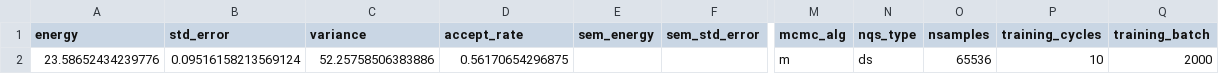
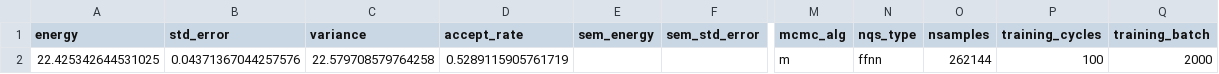
Before and after one commit to Daniel-Haas-B/NeuralQuantumState, a CSV file: data/playground.csv, drawn as a sheet; only a part is shown, gaps mark what is left out; the diff names each change by its address in the sheet, - before the commit and + after, or states it on an @@ line.

Commit message:
added ffnn and ds tests. rbm and vmc latter

```diff
--- a/data/playground.csv
+++ b/data/playground.csv
-A2 (energy): 23.58652434239776
+A2 (energy): 22.425342644531025
-B2 (std_error): 0.09516158213569124
+B2 (std_error): 0.04371367044257576
-C2 (variance): 52.25758506383886
+C2 (variance): 22.579708579764258
-D2 (accept_rate): 0.56170654296875
+D2 (accept_rate): 0.5289115905761719
-N2 (nqs_type): ds
+N2 (nqs_type): ffnn
-O2 (nsamples): 65536
+O2 (nsamples): 262144
-P2 (training_cycles): 10
+P2 (training_cycles): 100
```
Also changed, not shown: 13 other files.
